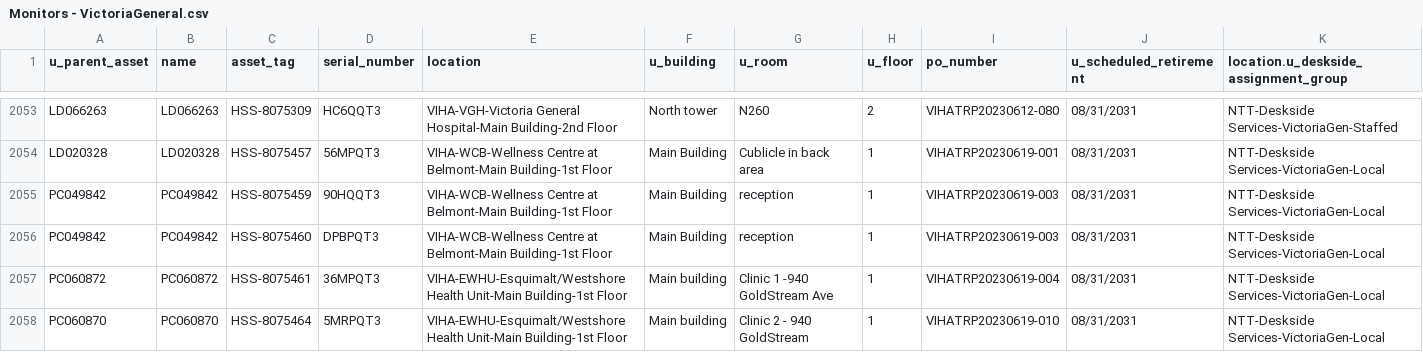
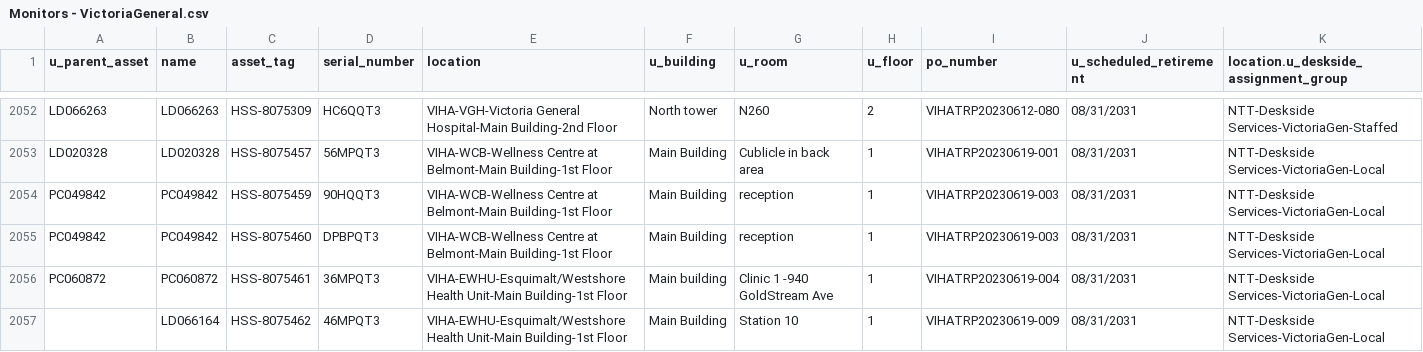
Before and after one commit to digbysa/New-Inventory-Tool, a CSV file: Data/VictoriaGeneral/Monitors - VictoriaGeneral.csv, drawn as a sheet; only a part is shown, gaps mark what is left out; the shorter side is filled out with more unchanged rows; the diff covers the shown part only; the diff names each change by its address in the sheet, - before the commit and + after, or states it on an @@ line.

```diff
--- a/Data/VictoriaGeneral/Monitors - VictoriaGeneral.csv
+++ b/Data/VictoriaGeneral/Monitors - VictoriaGeneral.csv
+row 2057:  | LD066164 | HSS-8075462 | 46MPQT3 | VIHA-EWHU-Esquimalt/Westshore Health Unit-Main Building-1st Floor | Main Building | Station 10 | 1 | VIHATRP20230619-009 | 08/31/2031 | NTT-Deskside Services-VictoriaGen-Local
```
Also changed, not shown: 3 added rows, 2 removed rows, 61 moved rows and 4 edited cells elsewhere in this file, Data/Cowichan/Computers - Cowichan.csv, Data/Cowichan/Monitors - Cowichan.csv, 13 other files.
